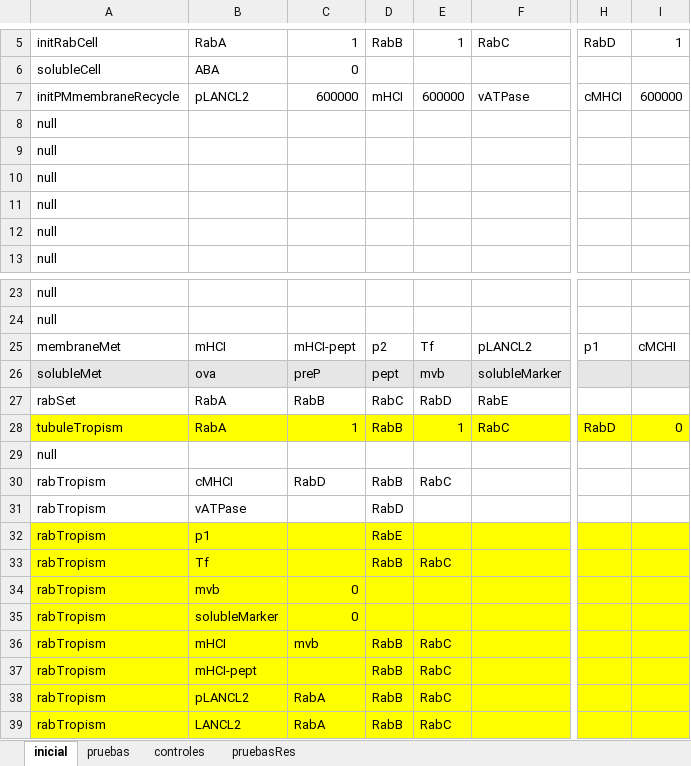
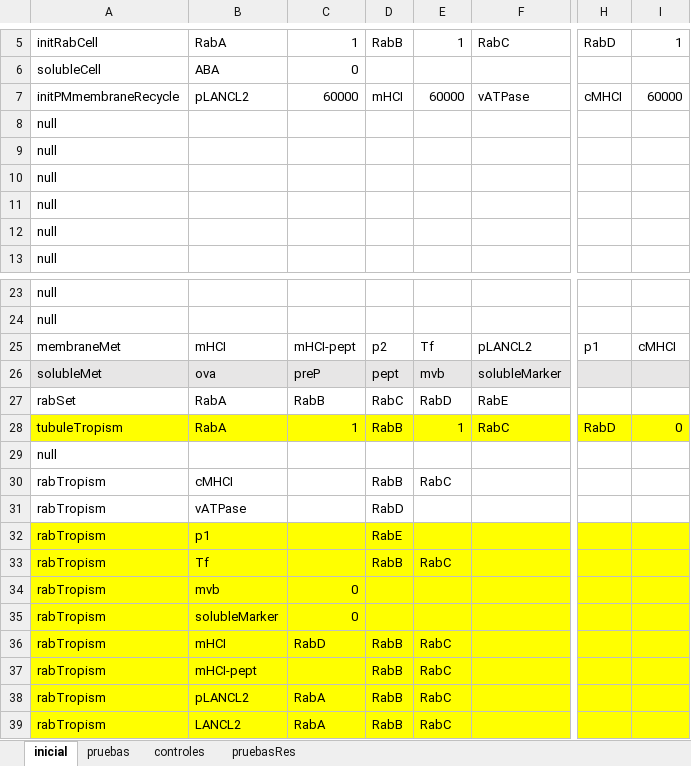
Before and after one commit to ihem-institute/immunity, an Excel workbook: InputIntrTransp3.xlsm, sheet inicial, drawn as a sheet; only a part is shown, gaps mark what is left out; values as stored, in another font and other column widths than the file's, no borders; the diff names each change by its address in the sheet, - before the commit and + after, or states it on an @@ line.

```diff
--- a/InputIntrTransp3.xlsm (sheet inicial)
+++ b/InputIntrTransp3.xlsm (sheet inicial)
-C7: 600000
+C7: 60000
-E7: 600000
+E7: 60000
-I7: 600000
+I7: 60000
-I25: cMCHI
+I25: cMHCI
-C30: RabD
+C30: (empty)
-C36: mvb
+C36: RabD
```
Also changed, not shown: ResultsIntrTransp..xlsx, 29 other files.
